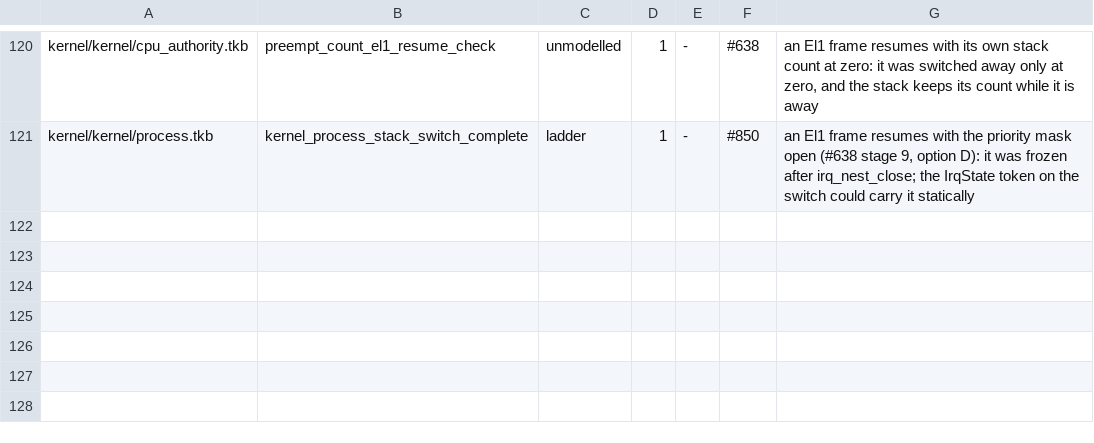
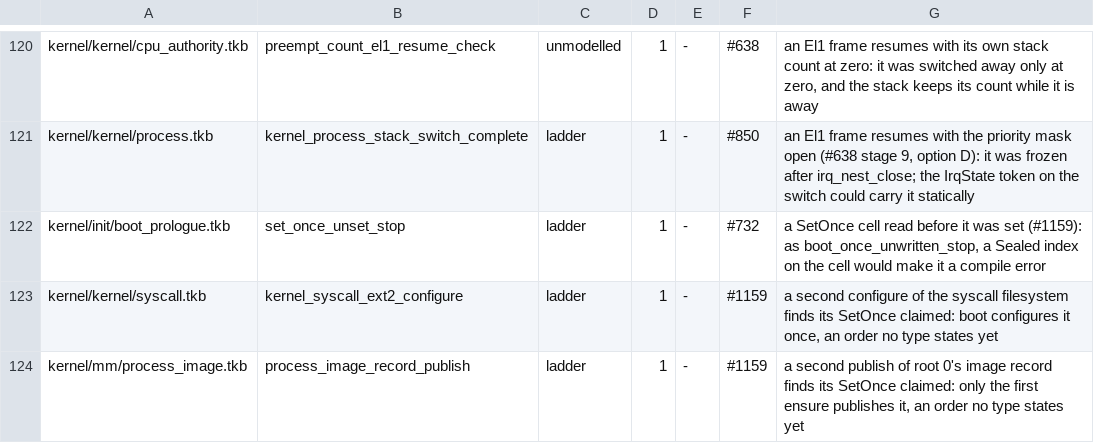
Before and after one commit to takibi-lang/takibi, a TSV file: scripts/invariant_stop_sites.tsv, drawn as a sheet; only a part is shown, gaps mark what is left out.

```diff
--- a/scripts/invariant_stop_sites.tsv
+++ b/scripts/invariant_stop_sites.tsv
@@ -121 +121,4 @@ kernel/kernel/cpu_authority.tkb	preempt_count_el1_resume_check	unmodelled	1	-	#6
 kernel/kernel/process.tkb	kernel_process_stack_switch_complete	ladder	1	-	#850	an El1 frame resumes with the priority mask open (#638 stage 9, option D): it was frozen after irq_nest_close; the IrqState token on the switch could carry it statically
+kernel/init/boot_prologue.tkb	set_once_unset_stop	ladder	1	-	#732	a SetOnce cell read before it was set (#1159): as boot_once_unwritten_stop, a Sealed index on the cell would make it a compile error
+kernel/kernel/syscall.tkb	kernel_syscall_ext2_configure	ladder	1	-	#1159	a second configure of the syscall filesystem finds its SetOnce claimed: boot configures it once, an order no type states yet
+kernel/mm/process_image.tkb	process_image_record_publish	ladder	1	-	#1159	a second publish of root 0's image record finds its SetOnce claimed: only the first ensure publishes it, an order no type states yet
```
